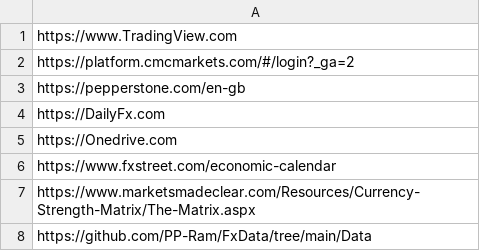
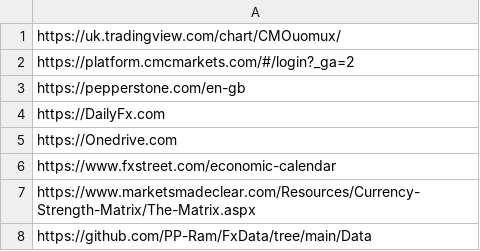
Before and after one commit to PP-Ram/FxData, a CSV file: Data/WebsiteURL.csv, drawn as a sheet.

Commit message:
From UK APP

```diff
--- a/Data/WebsiteURL.csv
+++ b/Data/WebsiteURL.csv
@@ -1,2 +1,2 @@
-https://www.TradingView.com
+https://uk.tradingview.com/chart/CMOuomux/
 https://platform.cmcmarkets.com/#/login?_ga=2
```
